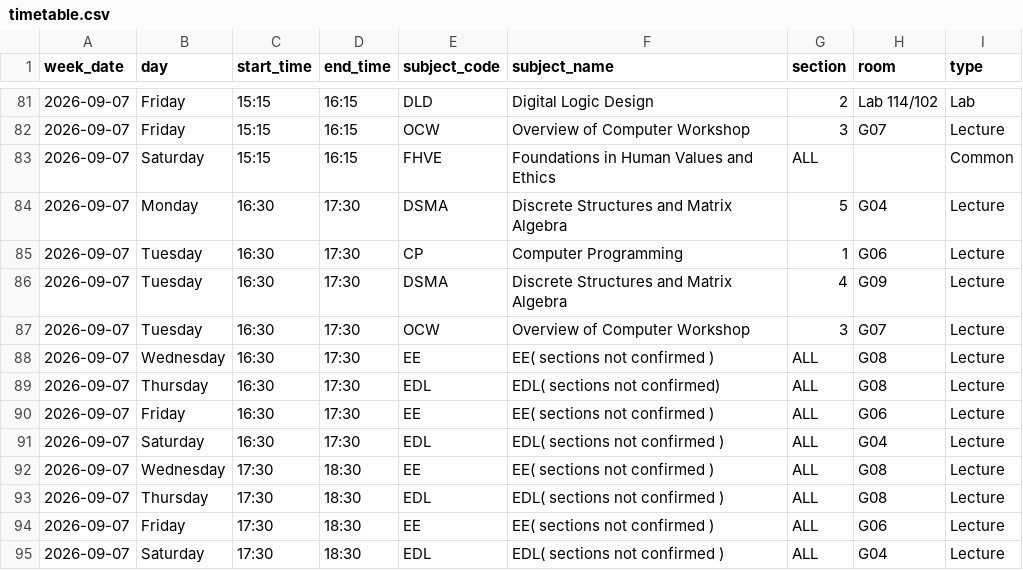
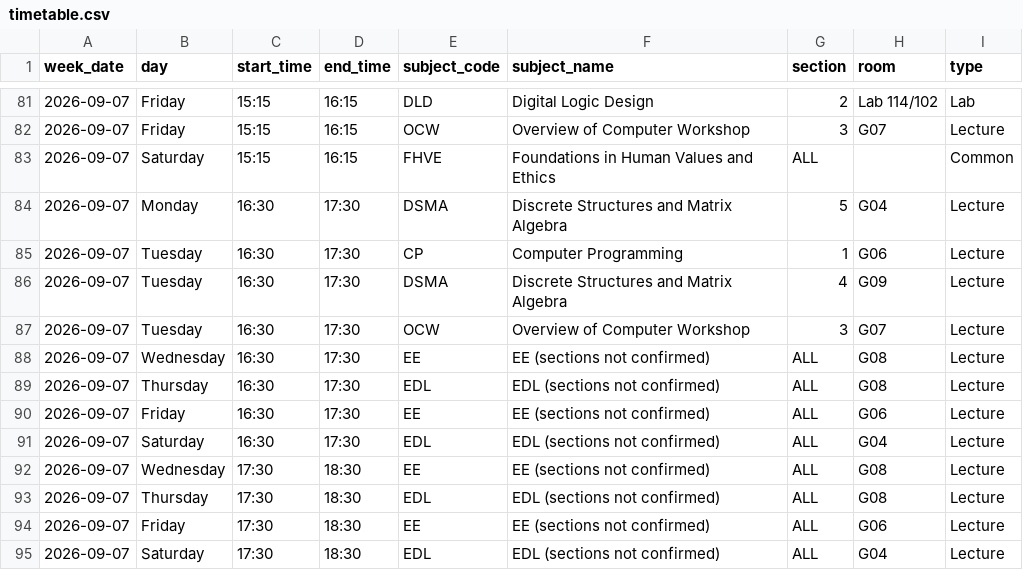
Before and after one commit to richuboy12/timetable-UG1, a CSV file: data/timetable.csv, drawn as a sheet; only a part is shown, gaps mark what is left out.

Commit message:
Update timetable.csv

```diff
--- a/data/timetable.csv
+++ b/data/timetable.csv
@@ -87,9 +87,9 @@ week_date,day,start_time,end_time,subject_code,subject_name,section,room,type
 2026-09-07,Tuesday,16:30,17:30,OCW,Overview of Computer Workshop,3,G07,Lecture
-2026-09-07,Wednesday,16:30,17:30,EE,EE( sections not confirmed ),ALL,G08,Lecture
-2026-09-07,Thursday,16:30,17:30,EDL,EDL( sections not confirmed) ,ALL,G08,Lecture
-2026-09-07,Friday,16:30,17:30,EE,EE( sections not confirmed ),ALL,G06,Lecture
-2026-09-07,Saturday,16:30,17:30,EDL,EDL( sections not confirmed ),ALL,G04,Lecture
-2026-09-07,Wednesday,17:30,18:30,EE,EE( sections not confirmed ),ALL,G08,Lecture
-2026-09-07,Thursday,17:30,18:30,EDL,EDL( sections not confirmed ),ALL,G08,Lecture
-2026-09-07,Friday,17:30,18:30,EE,EE( sections not confirmed ),ALL,G06,Lecture
-2026-09-07,Saturday,17:30,18:30,EDL,EDL( sections not confirmed ),ALL,G04,Lecture
+2026-09-07,Wednesday,16:30,17:30,EE,EE (sections not confirmed),ALL,G08,Lecture
+2026-09-07,Thursday,16:30,17:30,EDL,EDL (sections not confirmed) ,ALL,G08,Lecture
+2026-09-07,Friday,16:30,17:30,EE,EE (sections not confirmed),ALL,G06,Lecture
+2026-09-07,Saturday,16:30,17:30,EDL,EDL (sections not confirmed),ALL,G04,Lecture
+2026-09-07,Wednesday,17:30,18:30,EE,EE (sections not confirmed),ALL,G08,Lecture
+2026-09-07,Thursday,17:30,18:30,EDL,EDL (sections not confirmed),ALL,G08,Lecture
+2026-09-07,Friday,17:30,18:30,EE,EE (sections not confirmed),ALL,G06,Lecture
+2026-09-07,Saturday,17:30,18:30,EDL,EDL (sections not confirmed),ALL,G04,Lecture
```
